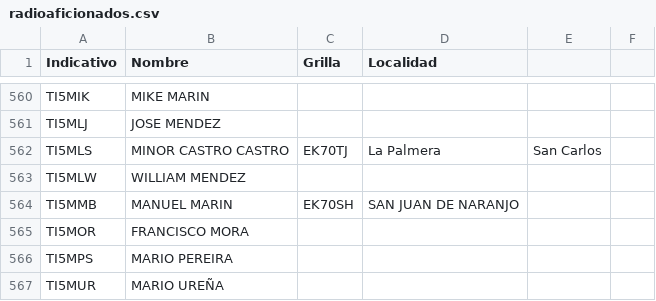
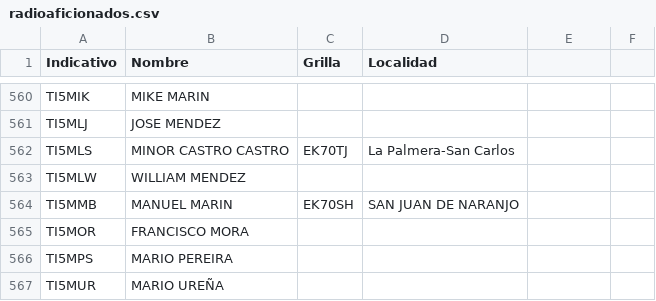
Before and after one commit to ti3wti/revista-matutina, a CSV file: data/radioaficionados.csv, drawn as a sheet; only a part is shown, gaps mark what is left out.

Commit message:
Fix formatting in radioaficionados.csv

```diff
--- a/data/radioaficionados.csv
+++ b/data/radioaficionados.csv
@@ -561,3 +561,3 @@ TI5MIK,MIKE MARIN,,
 TI5MLJ,JOSE MENDEZ,,
-TI5MLS,MINOR CASTRO CASTRO,EK70TJ,La Palmera, San Carlos
+TI5MLS,MINOR CASTRO CASTRO,EK70TJ,La Palmera-San Carlos
 TI5MLW,WILLIAM MENDEZ,,
```
